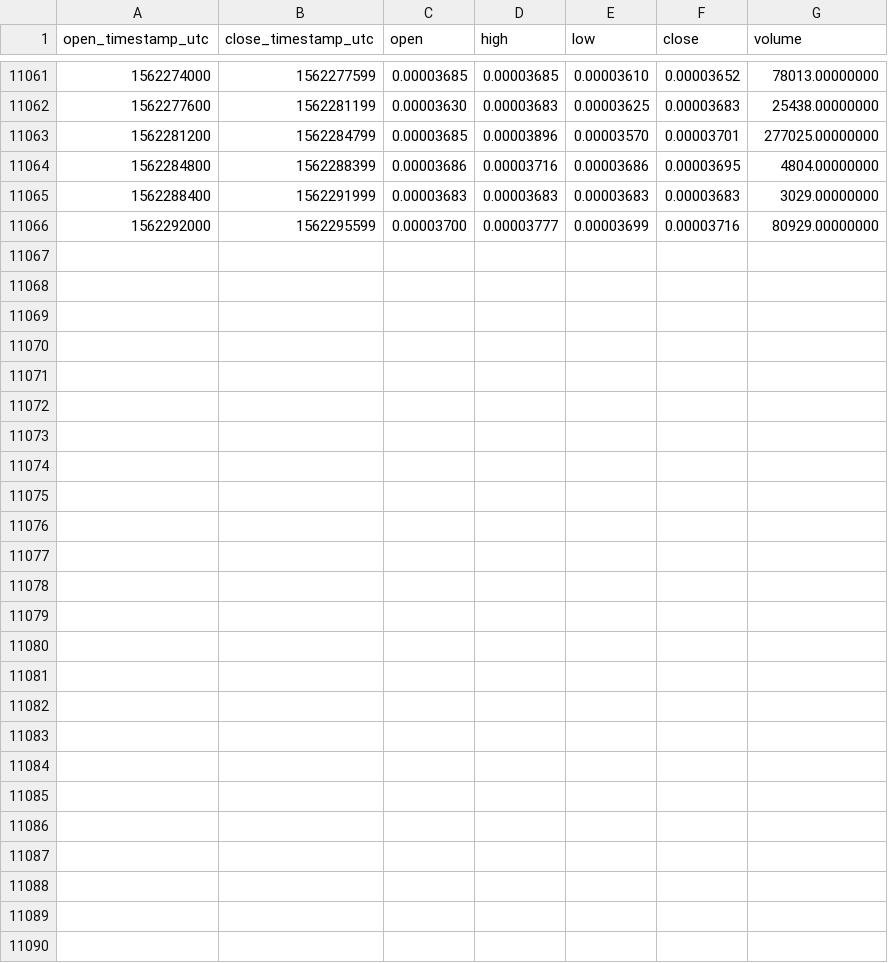
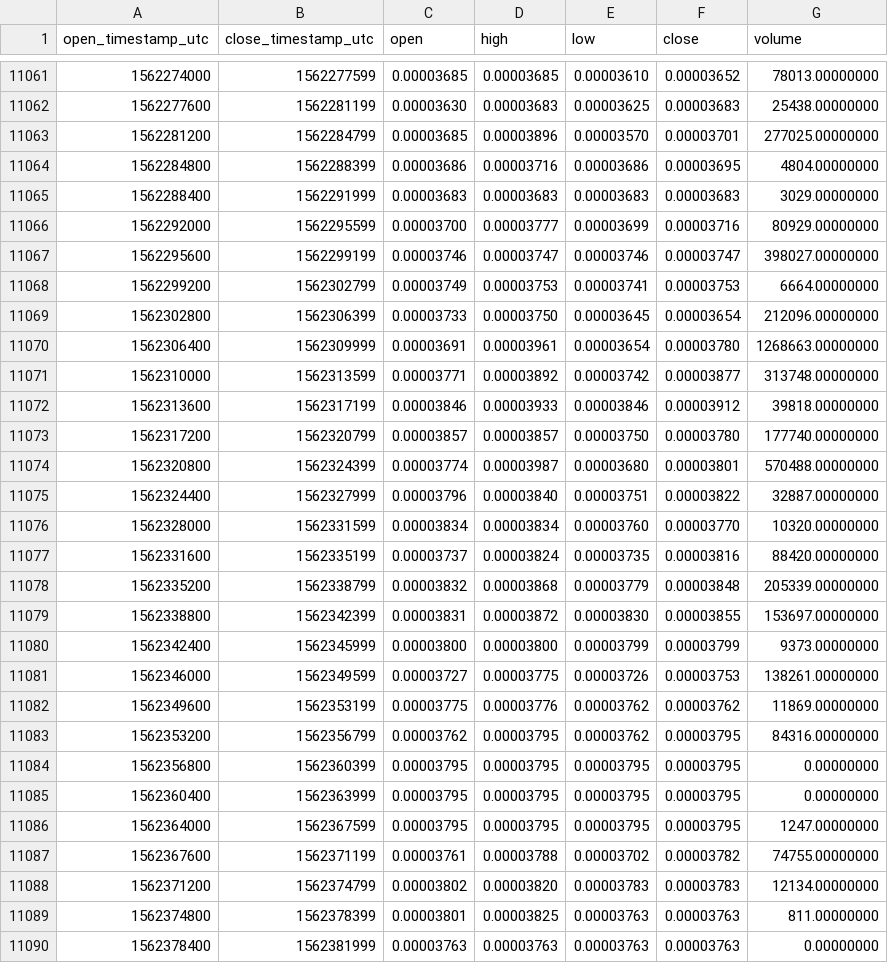
Before and after one commit to cryptobigbro/binance-WPRETH, a CSV file: binance-WPRETH-1h.csv, drawn as a sheet; only a part is shown, gaps mark what is left out.

Commit message:
Update OHLCV data.

```diff
--- a/binance-WPRETH-1h.csv
+++ b/binance-WPRETH-1h.csv
@@ -11066 +11066,25 @@ open_timestamp_utc,close_timestamp_utc,open,high,low,close,volume
 1562292000,1562295599,0.00003700,0.00003777,0.00003699,0.00003716,80929.00000000
+1562295600,1562299199,0.00003746,0.00003747,0.00003746,0.00003747,398027.00000000
+1562299200,1562302799,0.00003749,0.00003753,0.00003741,0.00003753,6664.00000000
+1562302800,1562306399,0.00003733,0.00003750,0.00003645,0.00003654,212096.00000000
+1562306400,1562309999,0.00003691,0.00003961,0.00003654,0.00003780,1268663.00000000
+1562310000,1562313599,0.00003771,0.00003892,0.00003742,0.00003877,313748.00000000
+1562313600,1562317199,0.00003846,0.00003933,0.00003846,0.00003912,39818.00000000
+1562317200,1562320799,0.00003857,0.00003857,0.00003750,0.00003780,177740.00000000
+1562320800,1562324399,0.00003774,0.00003987,0.00003680,0.00003801,570488.00000000
+1562324400,1562327999,0.00003796,0.00003840,0.00003751,0.00003822,32887.00000000
+1562328000,1562331599,0.00003834,0.00003834,0.00003760,0.00003770,10320.00000000
+1562331600,1562335199,0.00003737,0.00003824,0.00003735,0.00003816,88420.00000000
+1562335200,1562338799,0.00003832,0.00003868,0.00003779,0.00003848,205339.00000000
+1562338800,1562342399,0.00003831,0.00003872,0.00003830,0.00003855,153697.00000000
+1562342400,1562345999,0.00003800,0.00003800,0.00003799,0.00003799,9373.00000000
+1562346000,1562349599,0.00003727,0.00003775,0.00003726,0.00003753,138261.00000000
+1562349600,1562353199,0.00003775,0.00003776,0.00003762,0.00003762,11869.00000000
+1562353200,1562356799,0.00003762,0.00003795,0.00003762,0.00003795,84316.00000000
+1562356800,1562360399,0.00003795,0.00003795,0.00003795,0.00003795,0.00000000
+1562360400,1562363999,0.00003795,0.00003795,0.00003795,0.00003795,0.00000000
+1562364000,1562367599,0.00003795,0.00003795,0.00003795,0.00003795,1247.00000000
+1562367600,1562371199,0.00003761,0.00003788,0.00003702,0.00003782,74755.00000000
+1562371200,1562374799,0.00003802,0.00003820,0.00003783,0.00003783,12134.00000000
+1562374800,1562378399,0.00003801,0.00003825,0.00003763,0.00003763,811.00000000
+1562378400,1562381999,0.00003763,0.00003763,0.00003763,0.00003763,0.00000000
```
Also changed, not shown: binance-WPRETH-1d.csv.
